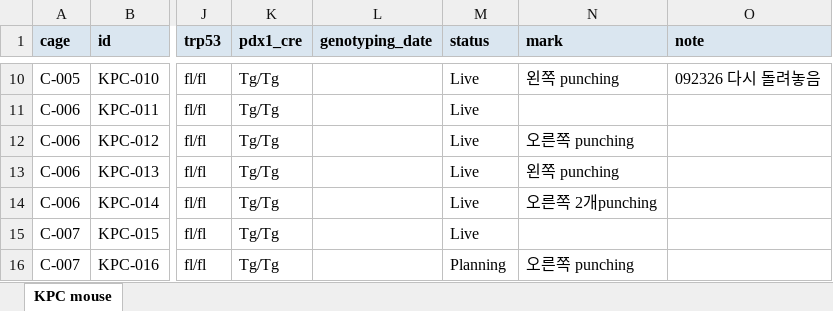
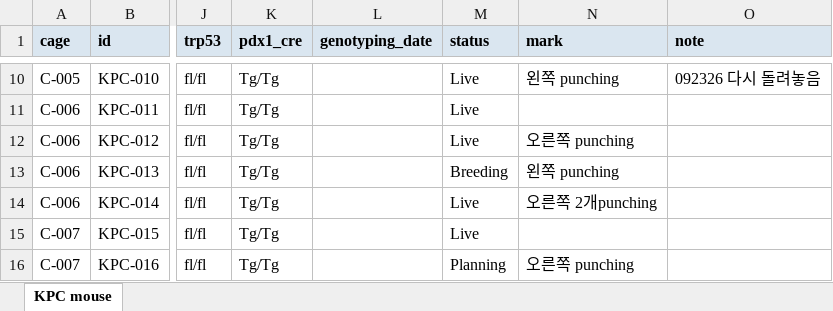
Before and after one commit to splab8247/lab-stock, an Excel workbook: mouse.xlsx, sheet KPC mouse, drawn as a sheet; only a part is shown, gaps mark what is left out; values as stored, in another font and other column widths than the file's, no borders; conditional formats not drawn; the diff names each change by its address in the sheet, - before the commit and + after, or states it on an @@ line.

```diff
--- a/mouse.xlsx (sheet KPC mouse)
+++ b/mouse.xlsx (sheet KPC mouse)
-M13 (status): Live
+M13 (status): Breeding
```
Also changed, not shown: stock.xlsx.
